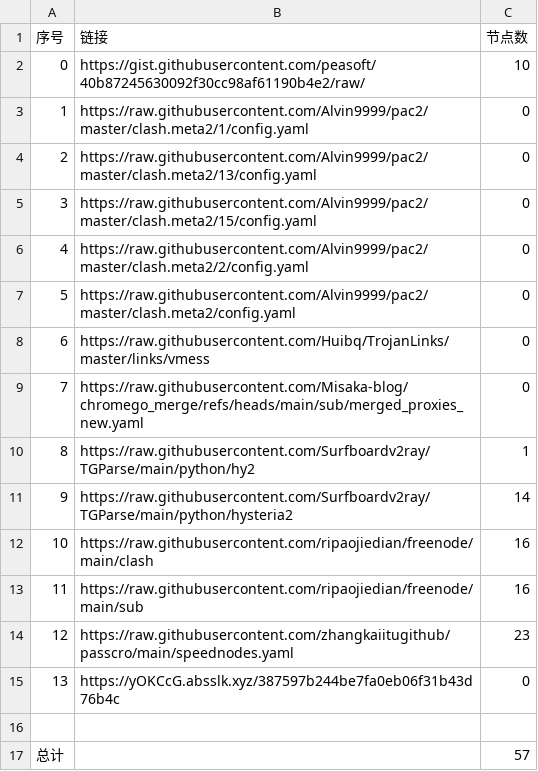
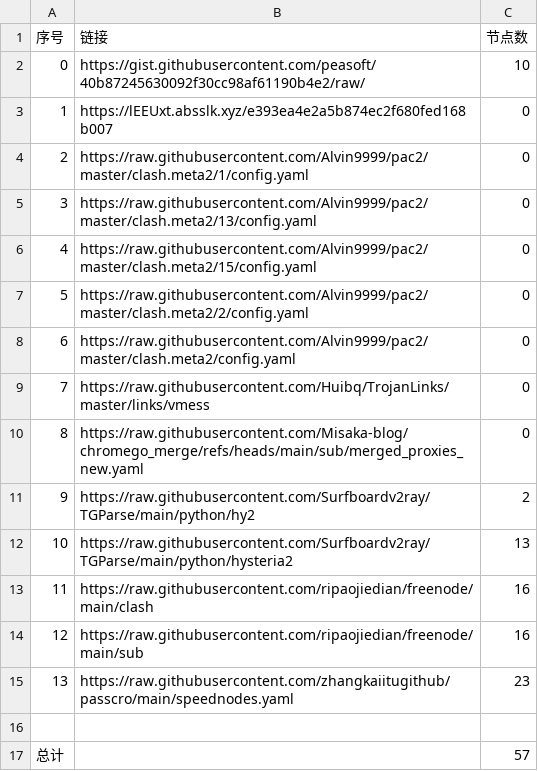
Before and after one commit to CongYuStars/NoMoreWalls, a CSV file: list_result.csv, drawn as a sheet; removed rows and columns are numbered as before the commit, all else as after; the diff names each change by its address in the sheet, - before the commit and + after, or states it on an @@ line.

```diff
--- a/list_result.csv
+++ b/list_result.csv
+row 3: 1 | https://lEEUxt.absslk.xyz/e393ea4e2a5b874ec2f680fed168b007 | 0
@@ column A (序号) renumbered between rows 4 and 15 @@
-C11 (节点数): 1
+C11 (节点数): 2
-C12 (节点数): 14
+C12 (节点数): 13
-row 15: 13 | https://yOKCcG.absslk.xyz/387597b244be7fa0eb06f31b43d76b4c | 0
```
Also changed, not shown: 15 other files.
